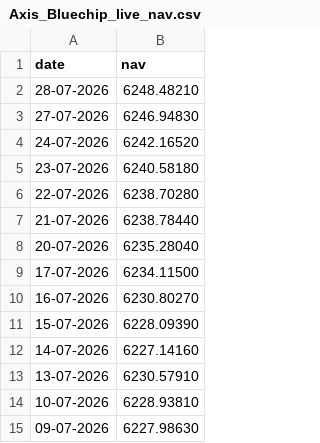
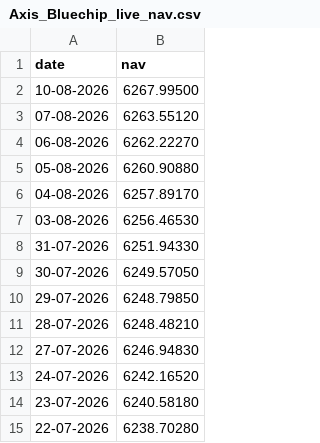
Before and after one commit to SaiVyshnavi2702/MutualFundAnalytics, a CSV file: data/raw/Axis_Bluechip_live_nav.csv, drawn as a sheet; only a part is shown; the shorter side is filled out with more unchanged rows.

```diff
--- a/data/raw/Axis_Bluechip_live_nav.csv
+++ b/data/raw/Axis_Bluechip_live_nav.csv
@@ -1,2 +1,11 @@
 date,nav
+10-08-2026,6267.99500
+07-08-2026,6263.55120
+06-08-2026,6262.22270
+05-08-2026,6260.90880
+04-08-2026,6257.89170
+03-08-2026,6256.46530
+31-07-2026,6251.94330
+30-07-2026,6249.57050
+29-07-2026,6248.79850
 28-07-2026,6248.48210
```
Also changed, not shown: data/raw/HDFC_Top100_Direct_live_nav.csv, data/raw/ICICI_Bluechip_live_nav.csv, 8 other files.
